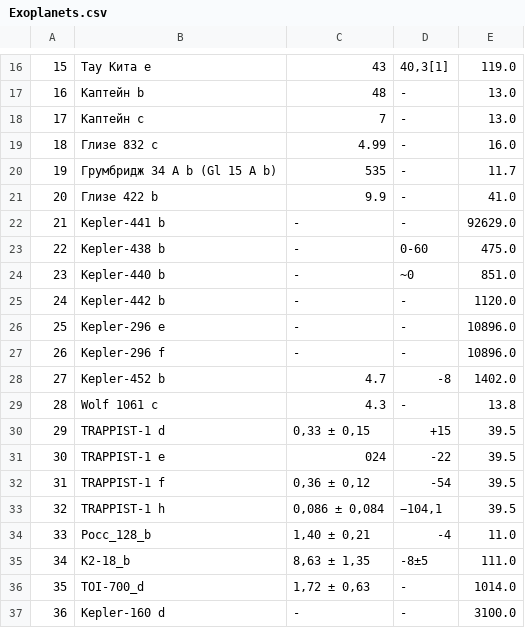
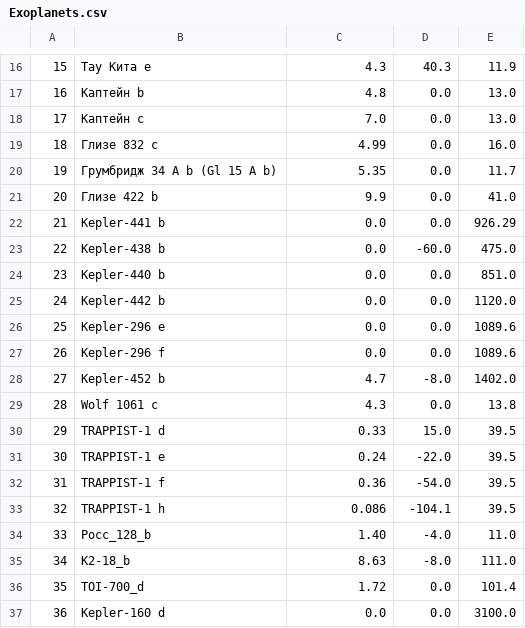
Before and after one commit to StefaniyaP/programming, a CSV file: lab_15/Exoplanets.csv, drawn as a sheet; only a part is shown, gaps mark what is left out; the diff covers the shown part only.

```diff
--- a/lab_15/Exoplanets.csv
+++ b/lab_15/Exoplanets.csv
@@ -16,22 +16,22 @@
-15,Тау Кита е,43,"40,3[1]",119.0
-16,Каптейн b,48,-,13.0
-17,Каптейн с,7,-,13.0
-18,Глизе 832 c,4.99,-,16.0
-19,Грумбридж 34 А b (Gl 15 A b),535,-,11.7
-20,Глизе 422 b,9.9,-,41.0
-21,Kepler-441 b,-,-,92629.0
-22,Kepler-438 b,-,0-60,475.0
-23,Kepler-440 b,-,~0,851.0
-24,Kepler-442 b,-,-,1120.0
-25,Kepler-296 e,-,-,10896.0
-26,Kepler-296 f,-,-,10896.0
-27,Kepler-452 b,4.7,-8,1402.0
-28,Wolf 1061 c,4.3,-,13.8
-29,TRAPPIST-1 d,"0,33 ± 0,15",+15,39.5
-30,TRAPPIST-1 e,024,-22,39.5
-31,TRAPPIST-1 f,"0,36 ± 0,12",-54,39.5
-32,TRAPPIST-1 h,"0,086 ± 0,084","−104,1",39.5
-33,Росс_128_b,"1,40 ± 0,21",-4,11.0
-34,K2-18_b,"8,63 ± 1,35",-8±5,111.0
-35,TOI-700_d,"1,72 ± 0,63",-,1014.0
-36,Kepler-160 d,-,-,3100.0
+15,Тау Кита е,4.3,40.3,11.9
+16,Каптейн b,4.8,0.0,13.0
+17,Каптейн с,7.0,0.0,13.0
+18,Глизе 832 c,4.99,0.0,16.0
+19,Грумбридж 34 А b (Gl 15 A b),5.35,0.0,11.7
+20,Глизе 422 b,9.9,0.0,41.0
+21,Kepler-441 b,0.0,0.0,926.29
+22,Kepler-438 b,0.0,-60.0,475.0
+23,Kepler-440 b,0.0,0.0,851.0
+24,Kepler-442 b,0.0,0.0,1120.0
+25,Kepler-296 e,0.0,0.0,1089.6
+26,Kepler-296 f,0.0,0.0,1089.6
+27,Kepler-452 b,4.7,-8.0,1402.0
+28,Wolf 1061 c,4.3,0.0,13.8
+29,TRAPPIST-1 d,0.33,15.0,39.5
+30,TRAPPIST-1 e,0.24,-22.0,39.5
+31,TRAPPIST-1 f,0.36,-54.0,39.5
+32,TRAPPIST-1 h,0.086,-104.1,39.5
+33,Росс_128_b,1.40,-4.0,11.0
+34,K2-18_b,8.63,-8.0,111.0
+35,TOI-700_d,1.72,0.0,101.4
+36,Kepler-160 d,0.0,0.0,3100.0
```
Also changed, not shown: 35 edited cells elsewhere in this file, 7 other files.
